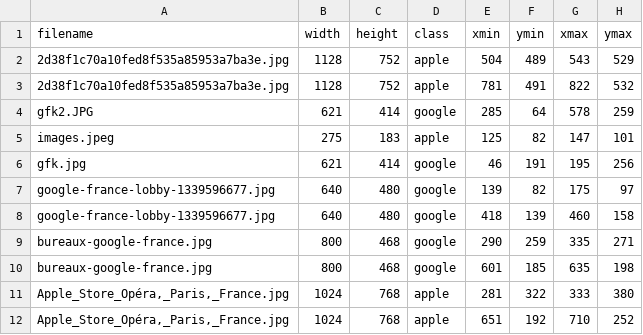
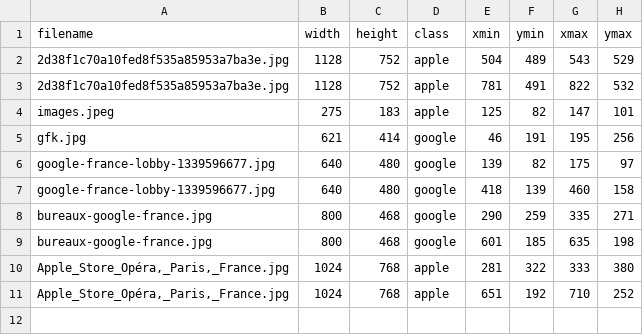
Before and after one commit to suhailgupta03/object-detection, a CSV file: labels/test_labels.csv, drawn as a sheet.

```diff
--- a/labels/test_labels.csv
+++ b/labels/test_labels.csv
@@ -3,3 +3,2 @@ filename,width,height,class,xmin,ymin,xmax,ymax
 2d38f1c70a10fed8f535a85953a7ba3e.jpg,1128,752,apple,781,491,822,532
-gfk2.JPG,621,414,google,285,64,578,259
 images.jpeg,275,183,apple,125,82,147,101
```
Also changed, not shown: 2 other files.
